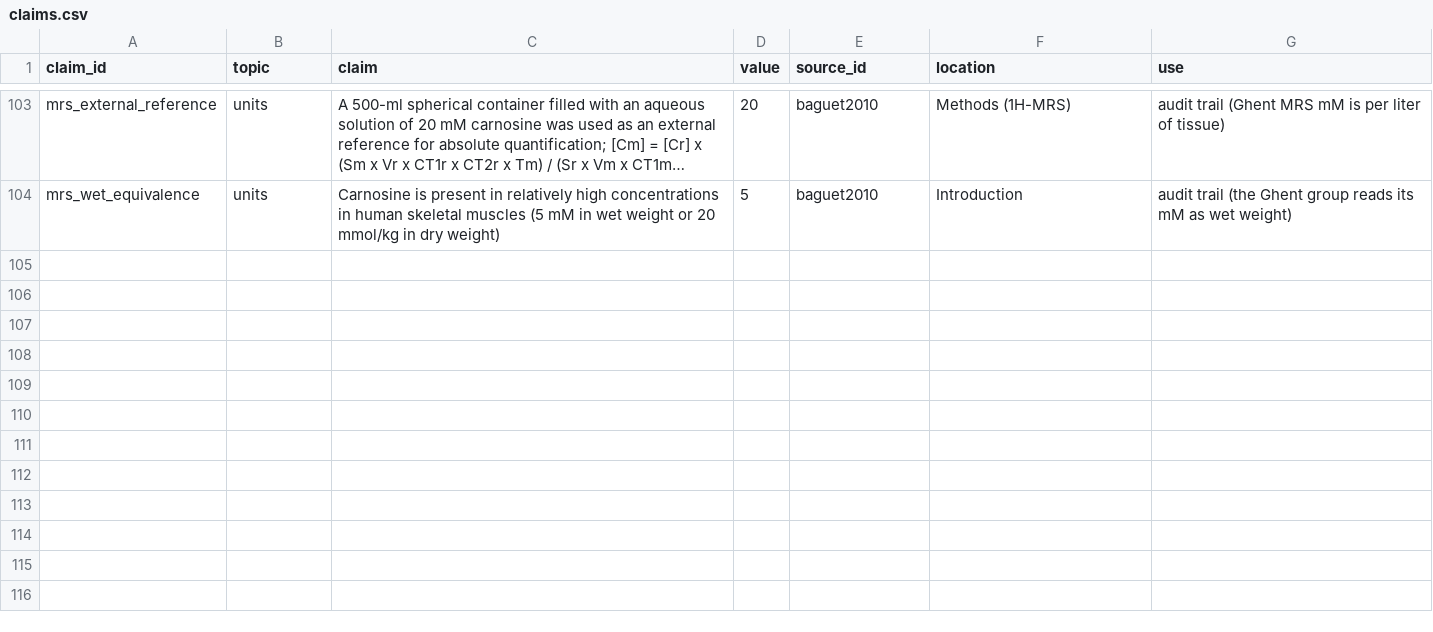
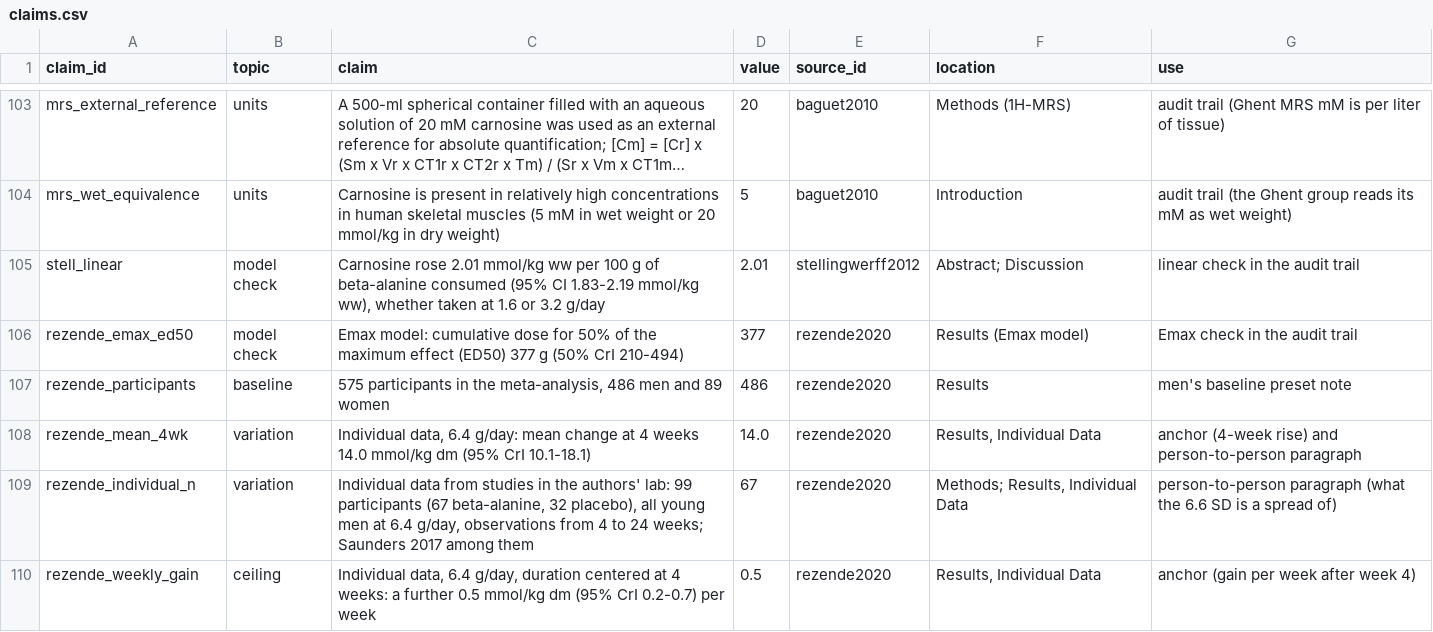
Before and after one commit to jesse-anderson/Tools, a CSV file: data/beta_alanine_lab/claims.csv, drawn as a sheet; only a part is shown, gaps mark what is left out; long unchanged cells end in …; the diff names each change by its address in the sheet, - before the commit and + after, or states it on an @@ line.

Commit message:
Stop dosing at the last dose, add the within-lab spread, and trace audit figures to claims
A rest phase at the end of a protocol was counted as dosing: the end-of-dosing
card, back to normal, the maintenance dose and washout cover all started after
the rest. buildSchedule now returns stopDay, the end of the last dose, and the
band, horizon, chart and cards use it.

Rezende 2020's response SD of 6.6 is the spread between people in one lab's
individual data, net of normal variation, so the person factor now adds it to
the spread between papers instead of topping the papers up to it
(CV about 0.46 instead of 0.37). The audit trail says so.

The evidence horizon shades a break between doses longer than any washout
follow-up and flags it, matches a run by its smallest and largest dose so a
drifting ramp is not covered by studies near its top alone, and counts exactly
1.5 times as comparable despite floating point.

A plain serving above the 800 mg tested and under 10 mg/kg is now untested
rather than "possible, usually mild".

Six claims from Rezende 2020 and Stellingwerff 2012 back figures the page
printed without one. The audit and anchors read them, a spec test holds every
anchor's measured figures to its claims, and a new anchor puts Rezende's
0.5 mmol/kg dm a week after week 4 against the model (model above, the slowdown
gap). Changing the washout shown keeps a study preset, and the person factor's
CV band runs once per page.

```diff
--- a/data/beta_alanine_lab/claims.csv
+++ b/data/beta_alanine_lab/claims.csv
+row 105: stell_linear | model check | Carnosine rose 2.01 mmol/kg ww per 100 g of beta-alanine consumed (95% CI 1.83-2.19 mmol/kg ww), whether taken at 1.6 or 3.2 g/day | 2.01 | stellingwerff2012 | Abstract; Discussion | linear check in the audit trail
+row 106: rezende_emax_ed50 | model check | Emax model: cumulative dose for 50% of the maximum effect (ED50) 377 g (50% CrI 210-494) | 377 | rezende2020 | Results (Emax model) | Emax check in the audit trail
+row 107: rezende_participants | baseline | 575 participants in the meta-analysis, 486 men and 89 women | 486 | rezende2020 | Results | men's baseline preset note
+row 108: rezende_mean_4wk | variation | Individual data, 6.4 g/day: mean change at 4 weeks 14.0 mmol/kg dm (95% CrI 10.1-18.1) | 14.0 | rezende2020 | Results, Individual Data | anchor (4-week rise) and person-to-person paragraph
+row 109: rezende_individual_n | variation | Individual data from studies in the authors' lab: 99 participants (67 beta-alanine, 32 placebo), all young men at 6.4 g/day, observations from 4 to 24 weeks; Saunders 2017 among them | 67 | rezende2020 | Methods; Results, Individual Data | person-to-person paragraph (what the 6.6 SD is a spread of)
+row 110: rezende_weekly_gain | ceiling | Individual data, 6.4 g/day, duration centered at 4 weeks: a further 0.5 mmol/kg dm (95% CrI 0.2-0.7) per week | 0.5 | rezende2020 | Results, Individual Data | anchor (gain per week after week 4)
```
Also changed, not shown: 8 other files.
